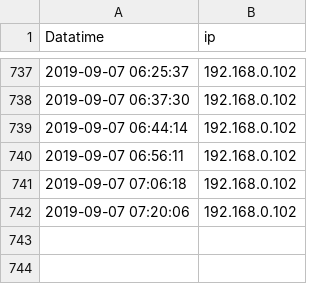
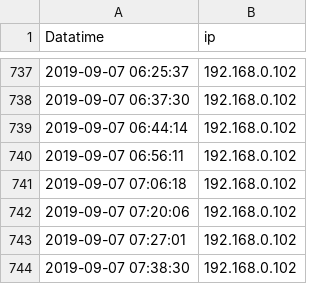
Before and after one commit to wenqingyu/raspberrypi-log, a CSV file: heartbeatLog.csv, drawn as a sheet; only a part is shown, gaps mark what is left out.

Commit message:
Updated By: 2019-09-07 07:38:30 - 192.168.0.102

```diff
--- a/heartbeatLog.csv
+++ b/heartbeatLog.csv
@@ -742 +742,3 @@ Datatime, ip
 2019-09-07 07:20:06, 192.168.0.102
+2019-09-07 07:27:01, 192.168.0.102
+2019-09-07 07:38:30, 192.168.0.102
```
